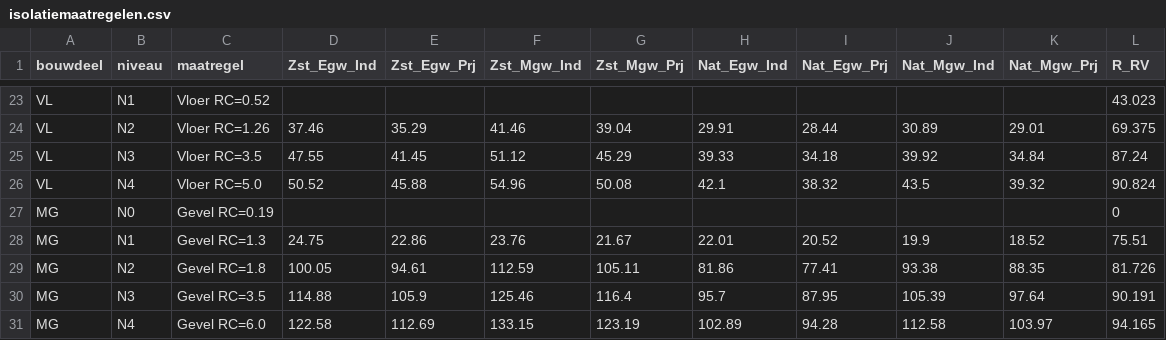
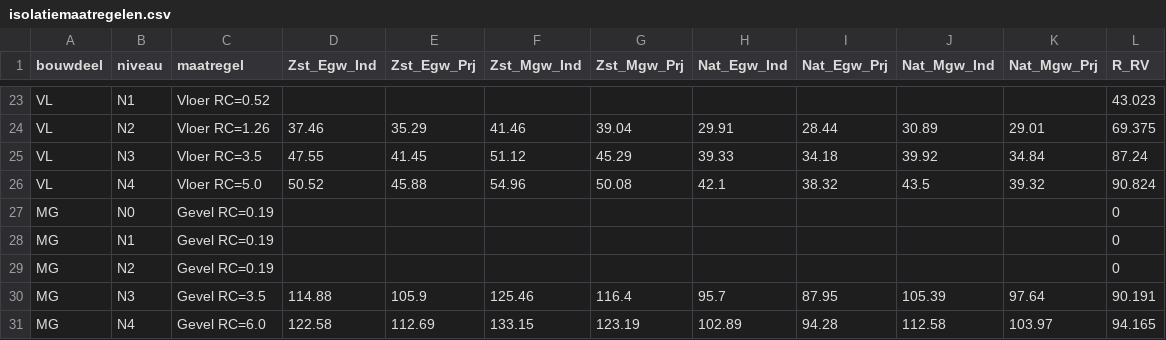
Before and after one commit to RuudvandenWijngaart/VestaDV, a CSV file: isolatie/isolatiemaatregelen.csv, drawn as a sheet; only a part is shown, gaps mark what is left out; removed rows and columns are numbered as before the commit, all else as after; the diff names each change by its address in the sheet, - before the commit and + after, or states it on an @@ line.

Commit message:
gevel n3 en n2 niet meer meegenomen als maatregel

```diff
--- a/isolatie/isolatiemaatregelen.csv
+++ b/isolatie/isolatiemaatregelen.csv
-row 28: MG | N1 | Gevel RC=1.3 | 24.75 | 22.86 | 23.76 | 21.67 | 22.01 | 20.52 | 19.9 | 18.52 | 75.51
-row 29: MG | N2 | Gevel RC=1.8 | 100.05 | 94.61 | 112.59 | 105.11 | 81.86 | 77.41 | 93.38 | 88.35 | 81.726
+row 28: MG | N1 | Gevel RC=0.19 |  |  |  |  |  |  |  |  | 0
+row 29: MG | N2 | Gevel RC=0.19 |  |  |  |  |  |  |  |  | 0
```
